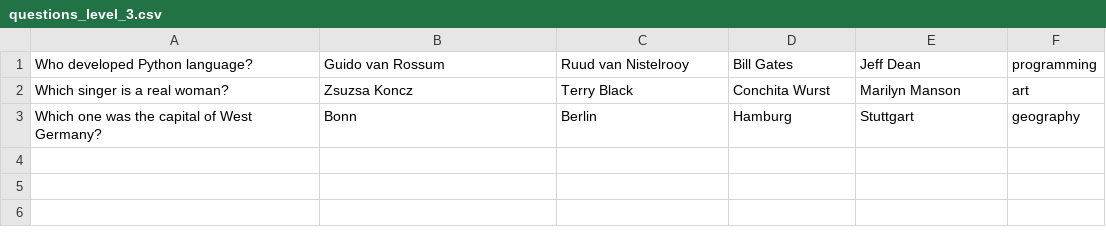
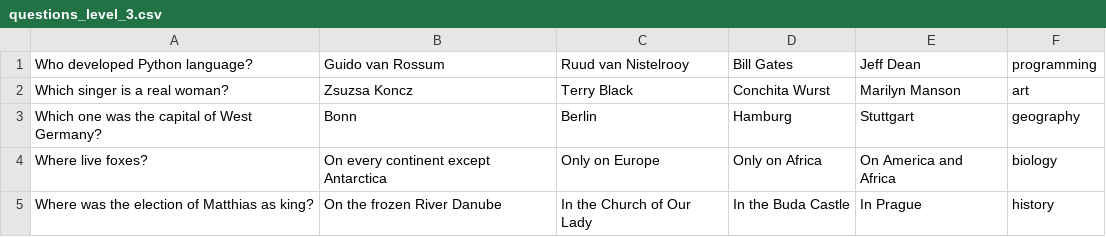
Before and after one commit to krisztianAlt/millionairegame, a CSV file: data/questions_level_3.csv, drawn as a sheet.

```diff
--- a/data/questions_level_3.csv
+++ b/data/questions_level_3.csv
@@ -3 +3,3 @@ Which singer is a real woman?;Zsuzsa Koncz;Terry Black;Conchita Wurst;Marilyn Ma
 Which one was the capital of West Germany?;Bonn;Berlin;Hamburg;Stuttgart;geography
+Where live foxes?;On every continent except Antarctica;Only on Europe;Only on Africa;On America and Africa;biology
+Where was the election of Matthias as king?;On the frozen River Danube;In the Church of Our Lady;In the Buda Castle;In Prague;history
```
Also changed, not shown: data/questions_level_10.csv, data/questions_level_4.csv, 7 other files.
